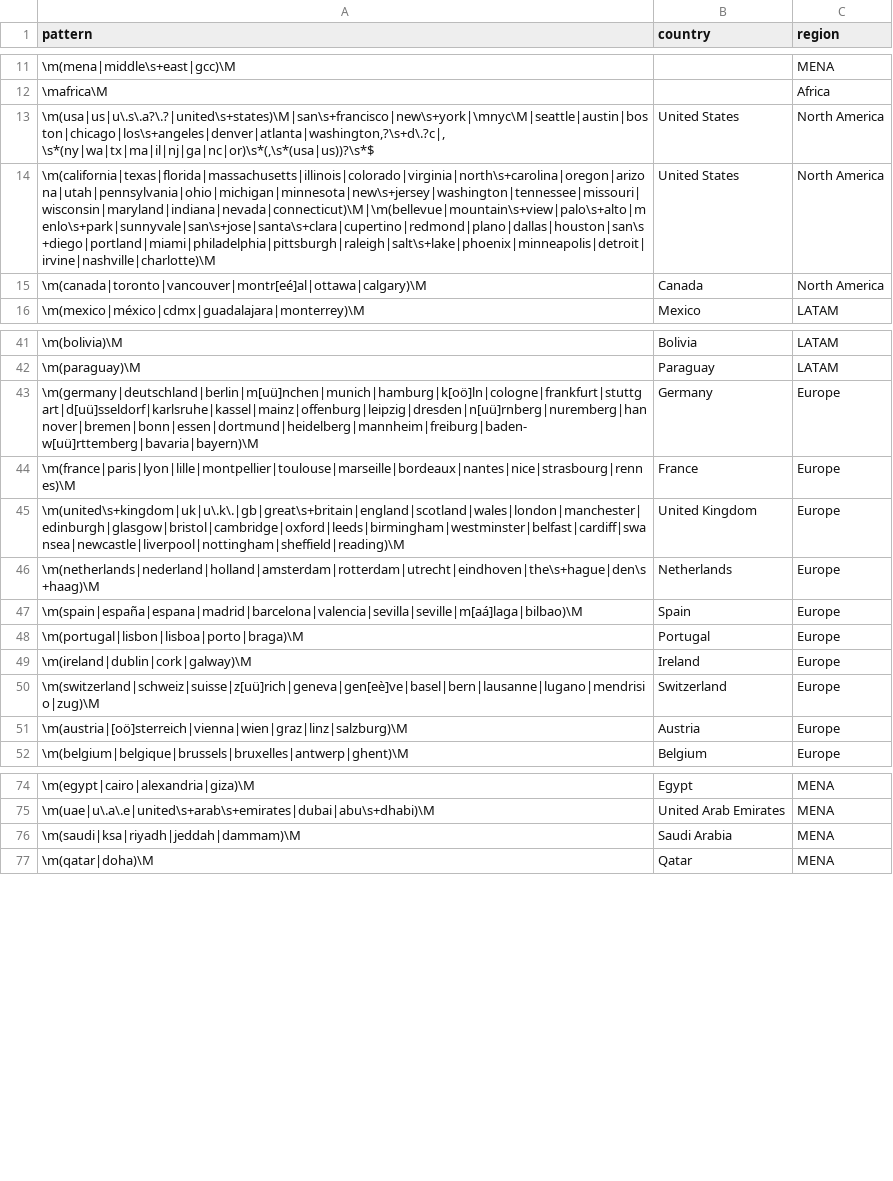
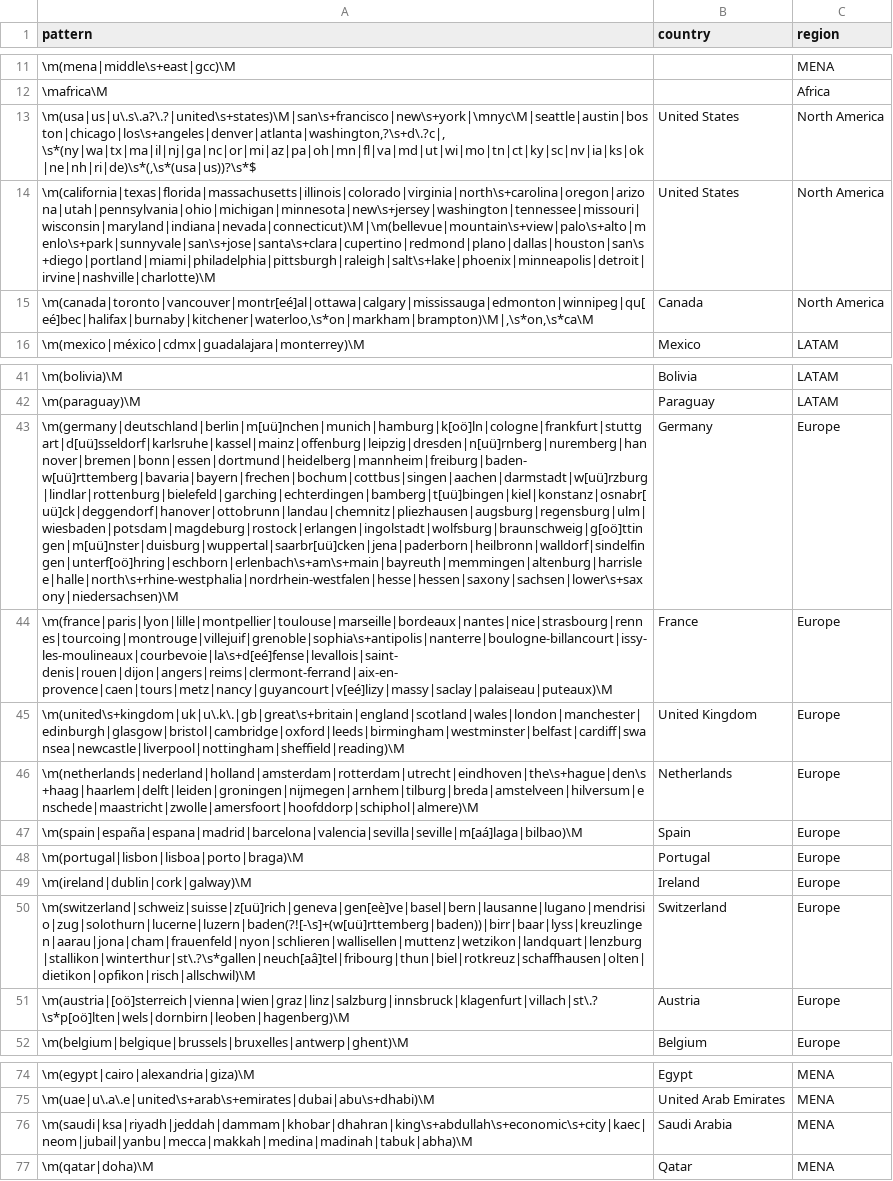
Before and after one commit to moamenmoussa172/job-market-radar, a CSV file: dbt/seeds/geo_patterns.csv, drawn as a sheet; only a part is shown, gaps mark what is left out; the diff covers the shown part only; the diff names each change by its address in the sheet, - before the commit and + after, or states it on an @@ line.

```diff
--- a/dbt/seeds/geo_patterns.csv
+++ b/dbt/seeds/geo_patterns.csv
-A13 (pattern): \m(usa|us|u\.s\.a?\.?|united\s+states)\M|san\s+francisco|new\s+york|\mnyc\M|seattle|austin|boston|chicago|los\s+angeles|denver|atlanta|washington,?\s+d\.?c|,\s*(ny|wa|tx|ma|il|nj|ga|nc|or)\s*(,\s*(usa|us))?\s*$
+A13 (pattern): \m(usa|us|u\.s\.a?\.?|united\s+states)\M|san\s+francisco|new\s+york|\mnyc\M|seattle|austin|boston|chicago|los\s+angeles|denver|atlanta|washington,?\s+d\.?c|,\s*(ny|wa|tx|ma|il|nj|ga|nc|or|mi|az|pa|oh|mn|fl|va|md|ut|wi|mo|tn|ct|ky|sc|nv|ia|ks|ok|ne|nh|ri|de)\s*(,\s*(usa|us))?\s*$
-A15 (pattern): \m(canada|toronto|vancouver|montr[eé]al|ottawa|calgary)\M
+A15 (pattern): \m(canada|toronto|vancouver|montr[eé]al|ottawa|calgary|mississauga|edmonton|winnipeg|qu[eé]bec|halifax|burnaby|kitchener|waterloo,\s*on|markham|brampton)\M|,\s*on,\s*ca\M
-A43 (pattern): \m(germany|deutschland|berlin|m[uü]nchen|munich|hamburg|k[oö]ln|cologne|frankfurt|stuttgart|d[uü]sseldorf|karlsruhe|kassel|mainz|offenburg|leipzig|dresden|n[uü]rnberg|nuremberg|hannover|bremen|bonn|essen|dortmund|heidelberg|mannheim|freiburg|baden-w[uü]rttemberg|bavaria|bayern)\M
+A43 (pattern): \m(germany|deutschland|berlin|m[uü]nchen|munich|hamburg|k[oö]ln|cologne|frankfurt|stuttgart|d[uü]sseldorf|karlsruhe|kassel|mainz|offenburg|leipzig|dresden|n[uü]rnberg|nuremberg|hannover|bremen|bonn|essen|dortmund|heidelberg|mannheim|freiburg|baden-w[uü]rttemberg|bavaria|bayern|frechen|bochum|cottbus|singen|aachen|darmstadt|w[uü]rzburg|lindlar|rottenburg|bielefeld|garching|echterdingen|bamberg|t[uü]bingen|kiel|konstanz|osnabr[uü]ck|deggendorf|hanover|ottobrunn|landau|chemnitz|pliezhausen|augsburg|regensburg|ulm|wiesbaden|potsdam|magdeburg|rostock|erlangen|ingolstadt|wolfsburg|braunschweig|g[oö]ttingen|m[uü]nster|duisburg|wuppertal|saarbr[uü]cken|jena|paderborn|heilbronn|walldorf|sindelfingen|unterf[oö]hring|eschborn|erlenbach\s+am\s+main|bayreuth|memmingen|altenburg|harrislee|halle|north\s+rhine-westphalia|nordrhein-westfalen|hesse|hessen|saxony|sachsen|lower\s+saxony|niedersachsen)\M
-A44 (pattern): \m(france|paris|lyon|lille|montpellier|toulouse|marseille|bordeaux|nantes|nice|strasbourg|rennes)\M
+A44 (pattern): \m(france|paris|lyon|lille|montpellier|toulouse|marseille|bordeaux|nantes|nice|strasbourg|rennes|tourcoing|montrouge|villejuif|grenoble|sophia\s+antipolis|nanterre|boulogne-billancourt|issy-les-moulineaux|courbevoie|la\s+d[eé]fense|levallois|saint-denis|rouen|dijon|angers|reims|clermont-ferrand|aix-en-provence|caen|tours|metz|nancy|guyancourt|v[eé]lizy|massy|saclay|palaiseau|puteaux)\M
-A46 (pattern): \m(netherlands|nederland|holland|amsterdam|rotterdam|utrecht|eindhoven|the\s+hague|den\s+haag)\M
+A46 (pattern): \m(netherlands|nederland|holland|amsterdam|rotterdam|utrecht|eindhoven|the\s+hague|den\s+haag|haarlem|delft|leiden|groningen|nijmegen|arnhem|tilburg|breda|amstelveen|hilversum|enschede|maastricht|zwolle|amersfoort|hoofddorp|schiphol|almere)\M
-A50 (pattern): \m(switzerland|schweiz|suisse|z[uü]rich|geneva|gen[eè]ve|basel|bern|lausanne|lugano|mendrisio|zug)\M
+A50 (pattern): \m(switzerland|schweiz|suisse|z[uü]rich|geneva|gen[eè]ve|basel|bern|lausanne|lugano|mendrisio|zug|solothurn|lucerne|luzern|baden(?![-\s]+(w[uü]rttemberg|baden))|birr|baar|lyss|kreuzlingen|aarau|jona|cham|frauenfeld|nyon|schlieren|wallisellen|muttenz|wetzikon|landquart|lenzburg|stallikon|winterthur|st\.?\s*gallen|neuch[aâ]tel|fribourg|thun|biel|rotkreuz|schaffhausen|olten|dietikon|opfikon|risch|allschwil)\M
-A51 (pattern): \m(austria|[oö]sterreich|vienna|wien|graz|linz|salzburg)\M
+A51 (pattern): \m(austria|[oö]sterreich|vienna|wien|graz|linz|salzburg|innsbruck|klagenfurt|villach|st\.?\s*p[oö]lten|wels|dornbirn|leoben|hagenberg)\M
-A76 (pattern): \m(saudi|ksa|riyadh|jeddah|dammam)\M
+A76 (pattern): \m(saudi|ksa|riyadh|jeddah|dammam|khobar|dhahran|king\s+abdullah\s+economic\s+city|kaec|neom|jubail|yanbu|mecca|makkah|medina|madinah|tabuk|abha)\M
```
Also changed, not shown: 60 added rows elsewhere in this file, dbt/seeds/country_codes.csv, 9 other files.
